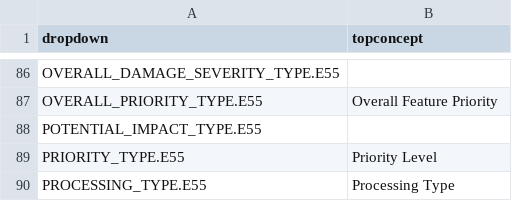
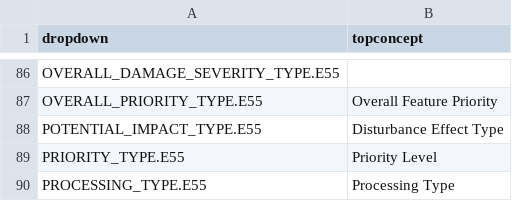
Before and after one commit to eamena-oxford/eamena-northafrica-app, a CSV file: eamena/eamena/source_data/concepts/EAMENA-northafrica-app-RDM-Feb20_lookups.csv, drawn as a sheet; only a part is shown, gaps mark what is left out.

Commit message:
add link to dropdown for Potential Impact Type

```diff
--- a/eamena/eamena/source_data/concepts/EAMENA-northafrica-app-RDM-Feb20_lookups.csv
+++ b/eamena/eamena/source_data/concepts/EAMENA-northafrica-app-RDM-Feb20_lookups.csv
@@ -87,3 +87,3 @@ OVERALL_DAMAGE_SEVERITY_TYPE.E55,
 OVERALL_PRIORITY_TYPE.E55,Overall Feature Priority
-POTENTIAL_IMPACT_TYPE.E55,
+POTENTIAL_IMPACT_TYPE.E55,Disturbance Effect Type
 PRIORITY_TYPE.E55,Priority Level
```
